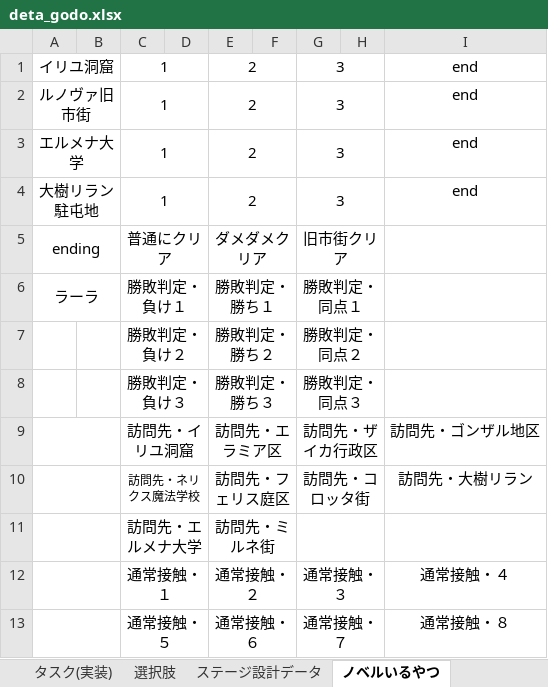
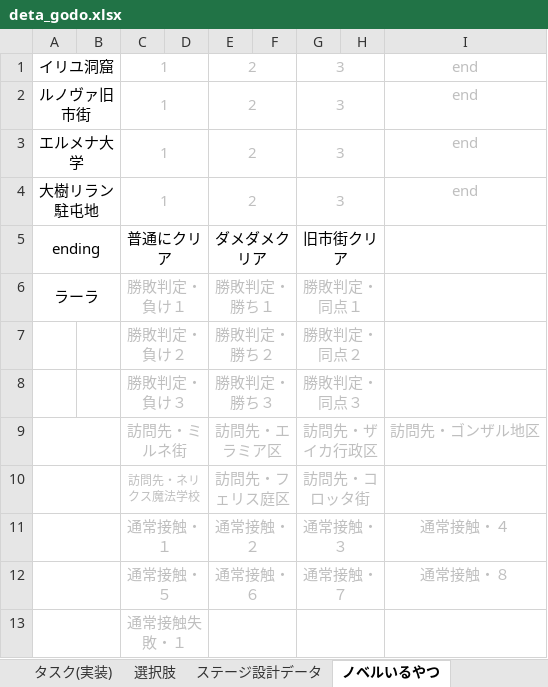
Before and after one commit to rainrumi/GJGJ_2605, an Excel workbook: resource/deta_godo.xlsx, sheet ノベルいるやつ, drawn as a sheet; values as stored, in another font and other column widths than the file's, no borders; removed rows and columns are numbered as before the commit, all else as after; the diff names each change by its address in the sheet, - before the commit and + after, or states it on an @@ line.

```diff
--- a/resource/deta_godo.xlsx (sheet ノベルいるやつ)
+++ b/resource/deta_godo.xlsx (sheet ノベルいるやつ)
-C1:C4 text colour: black
+C1:C4 text colour: #BFBFBF
-E1:E4 text colour: black
+E1:E4 text colour: #BFBFBF
-G1:G4 text colour: black
+G1:G4 text colour: #BFBFBF
-I1:I4 text colour: black
+I1:I4 text colour: #BFBFBF
-C6:C10 text colour: black
+C6:C10 text colour: #BFBFBF
-E6:E10 text colour: black
+E6:E10 text colour: #BFBFBF
-G6:G10 text colour: black
+G6:G10 text colour: #BFBFBF
-C9: 訪問先・イリユ洞窟
+C9: 訪問先・ミルネ街
-I9 text colour: black
+I9 text colour: #BFBFBF
-I10: 訪問先・大樹リラン
+I10: (empty)
-row 11:  |  | 訪問先・エルメナ大学 |  | 訪問先・ミルネ街
-C11:C12 text colour: black
+C11:C12 text colour: #BFBFBF
-E11:E12 text colour: black
+E11:E12 text colour: #BFBFBF
-G11:G12 text colour: black
+G11:G12 text colour: #BFBFBF
-I11:I12 text colour: black
+I11:I12 text colour: #BFBFBF
+row 13:  |  | 通常接触失敗・１
```
Also changed, not shown: other sheet tabs, 29 other files.
